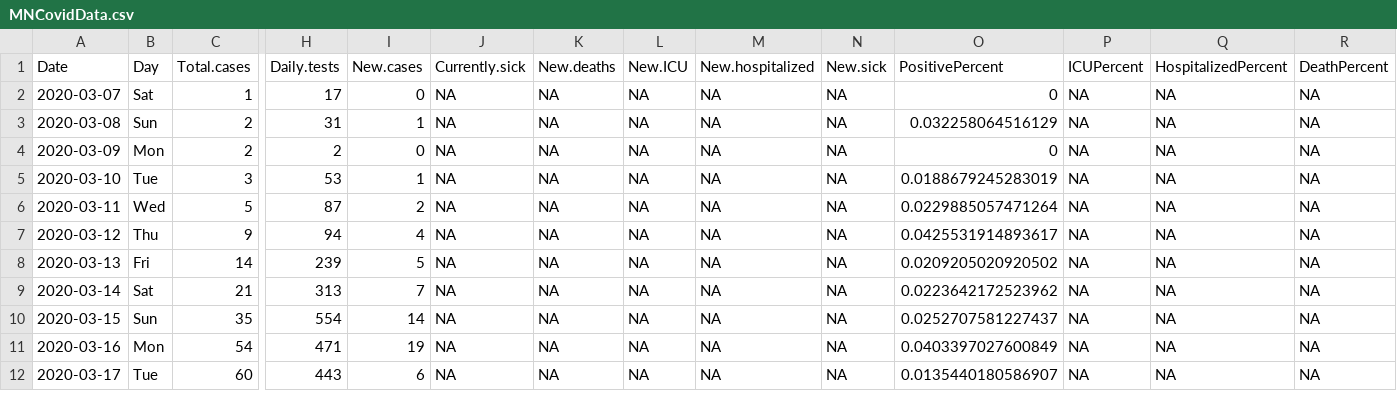
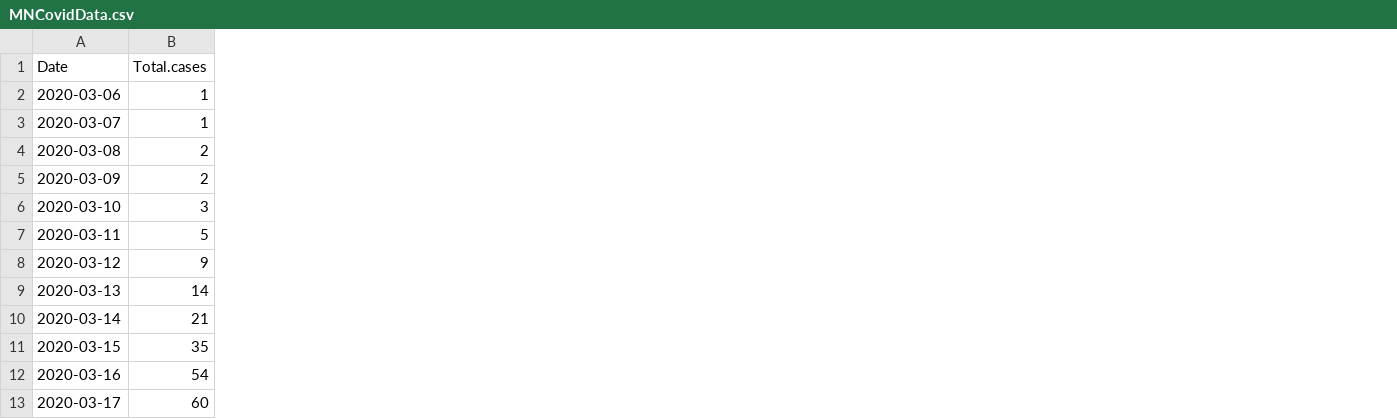
Before and after one commit to coolbaby0208/MN-COVID19, a CSV file: MNCovidData.csv, drawn as a sheet; only a part is shown, gaps mark what is left out; removed rows and columns are numbered as before the commit, all else as after; rows hold the shown columns only; the diff names each change by its address in the sheet, - before the commit and + after, or states it on an @@ line.

```diff
--- a/MNCovidData.csv
+++ b/MNCovidData.csv
-column B (Day), rows 2-12: Sat | Sun | Mon | Tue | Wed | Thu | Fri | Sat | Sun | Mon | Tue
-column H (Daily.tests), rows 2-12: 17 | 31 | 2 | 53 | 87 | 94 | 239 | 313 | 554 | 471 | 443
-column I (New.cases), rows 2-12: 0 | 1 | 0 | 1 | 2 | 4 | 5 | 7 | 14 | 19 | 6
-column J (Currently.sick), rows 2-12: all NA
-column K (New.deaths), rows 2-12: all NA
-column L (New.ICU), rows 2-12: all NA
-column M (New.hospitalized), rows 2-12: all NA
-column N (New.sick), rows 2-12: all NA
-column O (PositivePercent), rows 2-12: 0 | 0.032258064516129 | 0 | 0.0188679245283019 | 0.0229885057471264 | 0.0425531914893617 | 0.0209205020920502 | 0.0223642172523962 | 0.0252707581227437 | 0.0403397027600849 | 0.0135440180586907
-column P (ICUPercent), rows 2-12: all NA
-column Q (HospitalizedPercent), rows 2-12: all NA
-column R (DeathPercent), rows 2-12: all NA
+row 2: 2020-03-06 | 1
```
Also changed, not shown: 3 other files.
